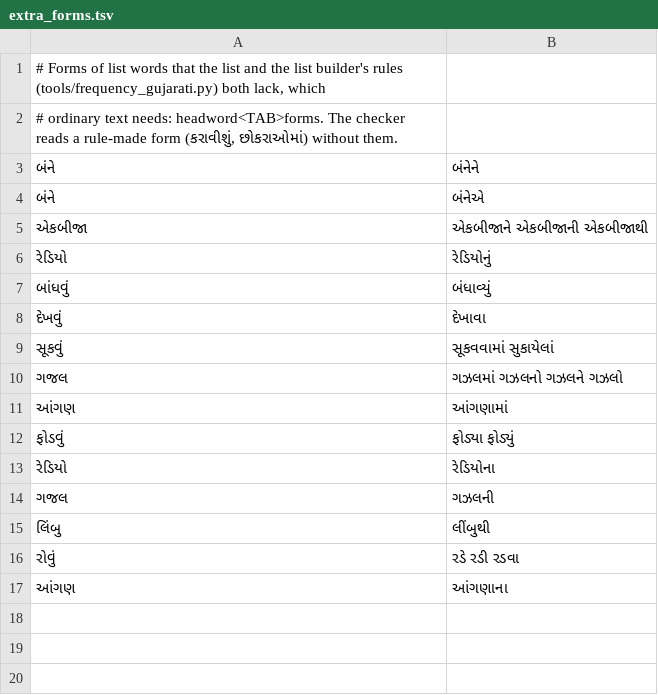
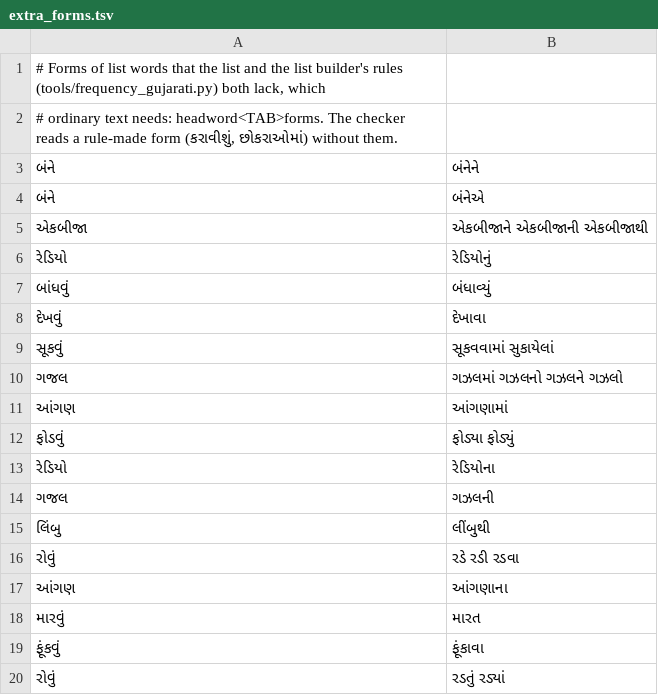
Before and after one commit to zavanton123/tayra-languages, a TSV file: tools/courses/gu/extra_forms.tsv, drawn as a sheet; the diff names each change by its address in the sheet, - before the commit and + after, or states it on an @@ line.

Commit message:
Add Gujarati forms for 3000

```diff
--- a/tools/courses/gu/extra_forms.tsv
+++ b/tools/courses/gu/extra_forms.tsv
+row 18: મારવું | મારત
+row 19: ફૂંકવું | ફૂંકાવા
+row 20: રોવું | રડતું રડ્યાં
```
